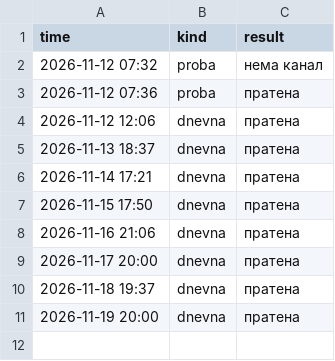
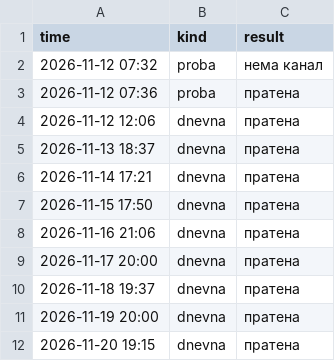
Before and after one commit to aluchkov18/my-shopping, a CSV file: alerts/dnevnik.csv, drawn as a sheet.

```diff
--- a/alerts/dnevnik.csv
+++ b/alerts/dnevnik.csv
@@ -11 +11,2 @@ time,kind,result
 2026-11-19 20:00,dnevna,пратена
+2026-11-20 19:15,dnevna,пратена
```
Also changed, not shown: 1 other file.
